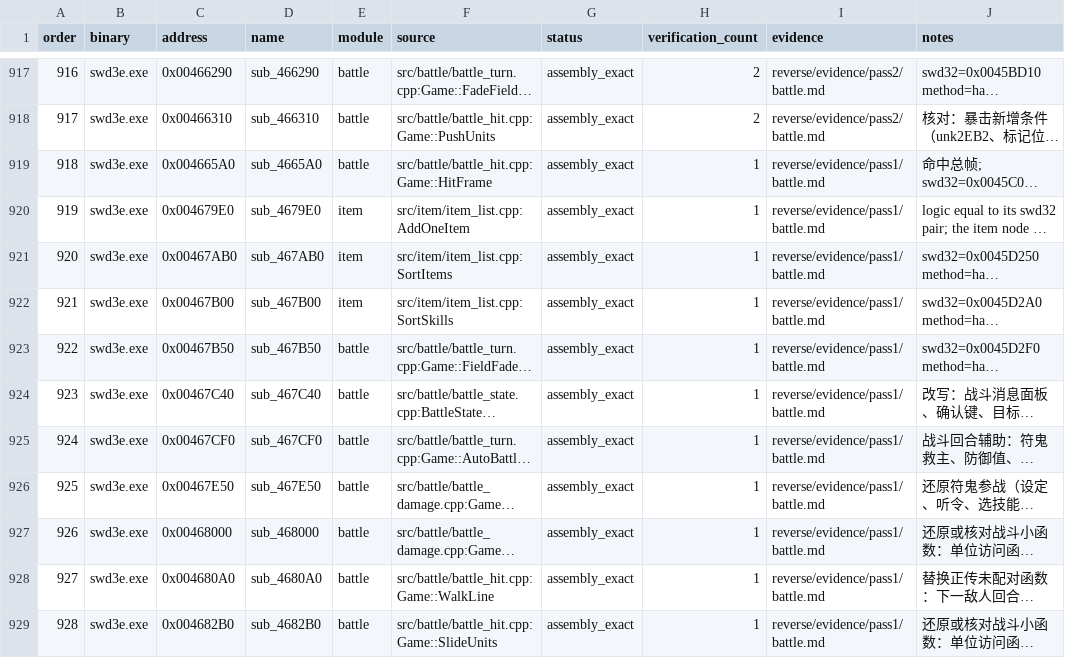
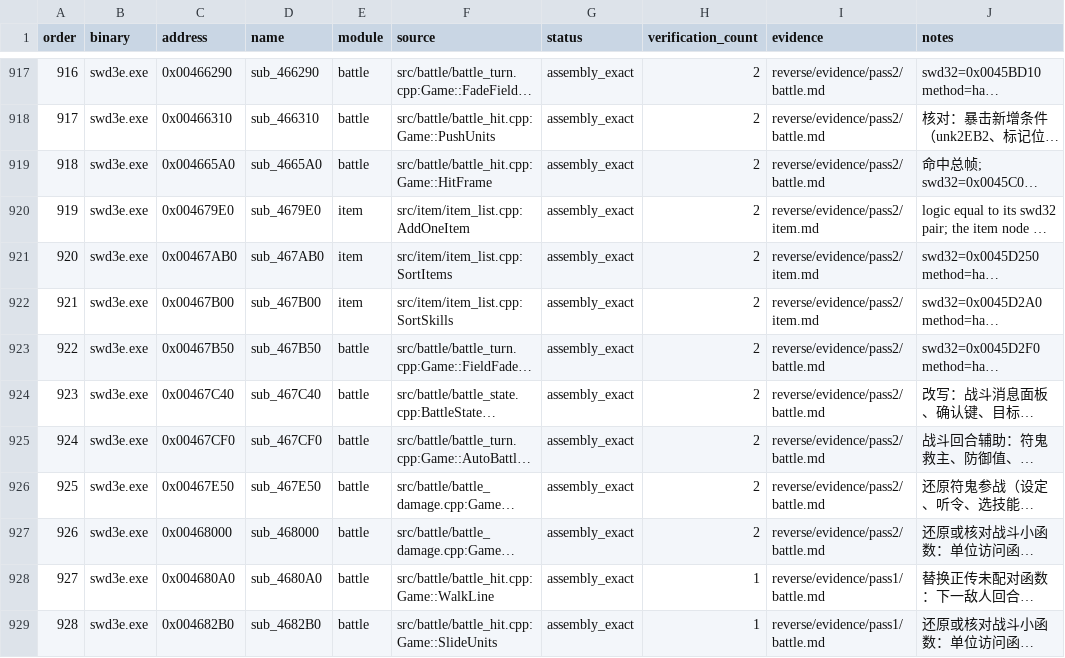
Before and after one commit to Ouroboros/OpenSWD3e, a TSV file: reverse/functions.tsv, drawn as a sheet; only a part is shown, gaps mark what is left out; long unchanged cells end in …; the diff names each change by its address in the sheet, - before the commit and + after, or states it on an @@ line.

```diff
--- a/reverse/functions.tsv
+++ b/reverse/functions.tsv
-H919:H927 (verification_count): 1
+H919:H927 (verification_count): 2
-I919 (evidence): reverse/evidence/pass1/battle.md
+I919 (evidence): reverse/evidence/pass2/battle.md
-I920:I922 (evidence): reverse/evidence/pass1/battle.md
+I920:I922 (evidence): reverse/evidence/pass2/item.md
-I923:I927 (evidence): reverse/evidence/pass1/battle.md
+I923:I927 (evidence): reverse/evidence/pass2/battle.md
```
Also changed, not shown: 9 other files.
